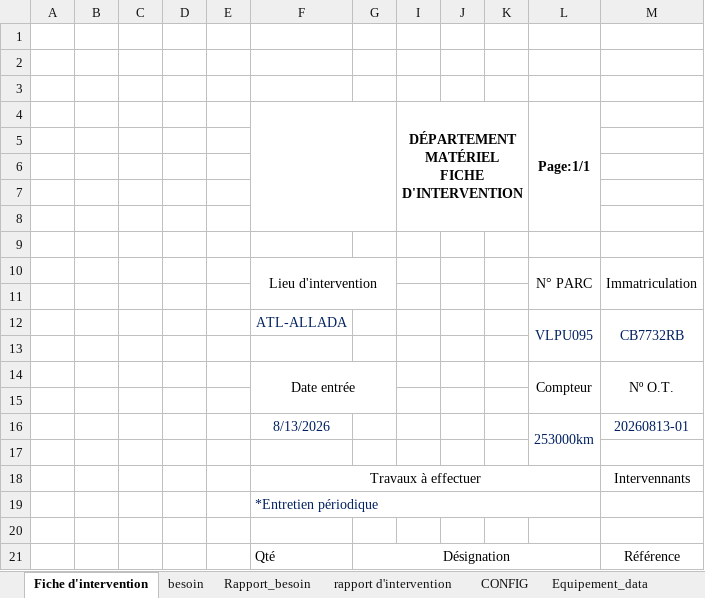
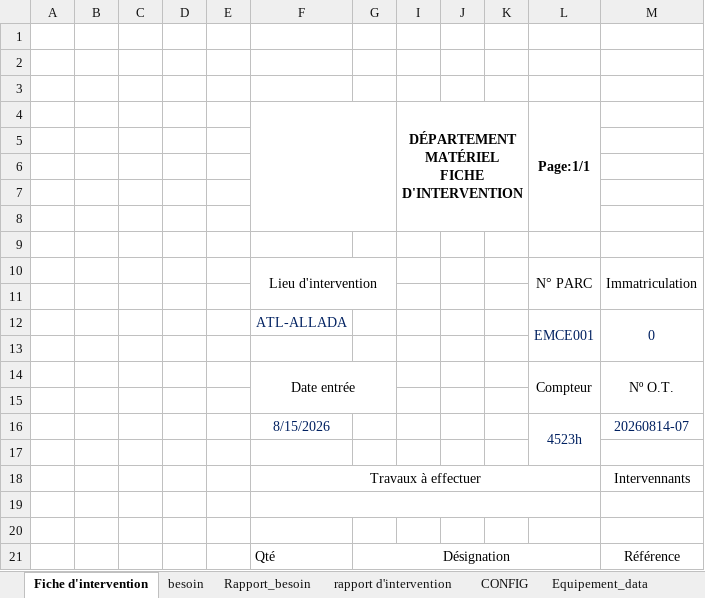
Before and after one commit to ahofab06/GMA, an Excel workbook: GMA ADEOTI V5.xlsm, sheet Fiche d'intervention, drawn as a sheet; only a part is shown; values as stored, in another font and other column widths than the file's, no borders; charts and pictures not drawn; removed rows and columns are numbered as before the commit, all else as after; the diff names each change by its address in the sheet, - before the commit and + after, or states it on an @@ line.

```diff
--- a/GMA ADEOTI V5.xlsm (sheet Fiche d'intervention)
+++ b/GMA ADEOTI V5.xlsm (sheet Fiche d'intervention)
-row 12:  |  |  |  |  | ATL-ALLADA |  |  |  |  | VLPU095 | CB7732RB
+row 12:  |  |  |  |  | ATL-ALLADA |  |  |  |  | EMCE001 | 0
-row 16:  |  |  |  |  | 8/13/2026 |  |  |  |  | 253000km | 20260813-01
+row 16:  |  |  |  |  | 8/15/2026 |  |  |  |  | 4523h | 20260814-07
-F19: *Entretien périodique
+F19: (empty)
```
Also changed, not shown: sheet Rapport_besoin, sheet rapport d'intervention, sheet besoin, sheet Equipement_data, sheet CONFIG, other sheet tabs, hidden cells, charts or pictures.
